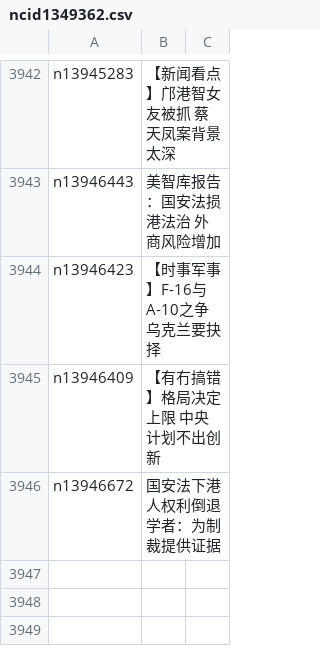
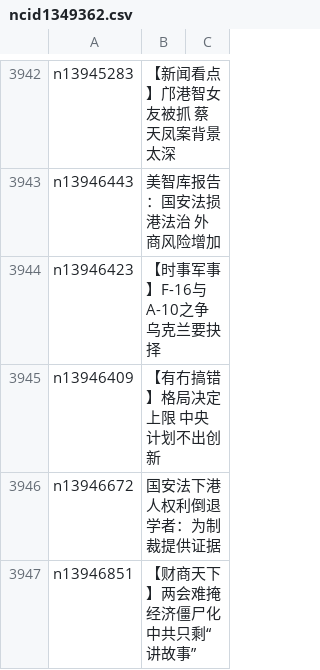
Before and after one commit to epic-marker/epoch-news, a CSV file: indexes/ncid1349362.csv, drawn as a sheet; only a part is shown, gaps mark what is left out.

```diff
--- a/indexes/ncid1349362.csv
+++ b/indexes/ncid1349362.csv
@@ -3946 +3946,2 @@ n13946409,【有冇搞错】格局决定上限 中央计划不出创新
 n13946672,国安法下港人权利倒退 学者：为制裁提供证据
+n13946851,【财商天下】两会难掩经济僵尸化 中共只剩“讲故事”
```
Also changed, not shown: indexes/ncid1078159.csv, indexes/ncid277.csv, 47 other files.
